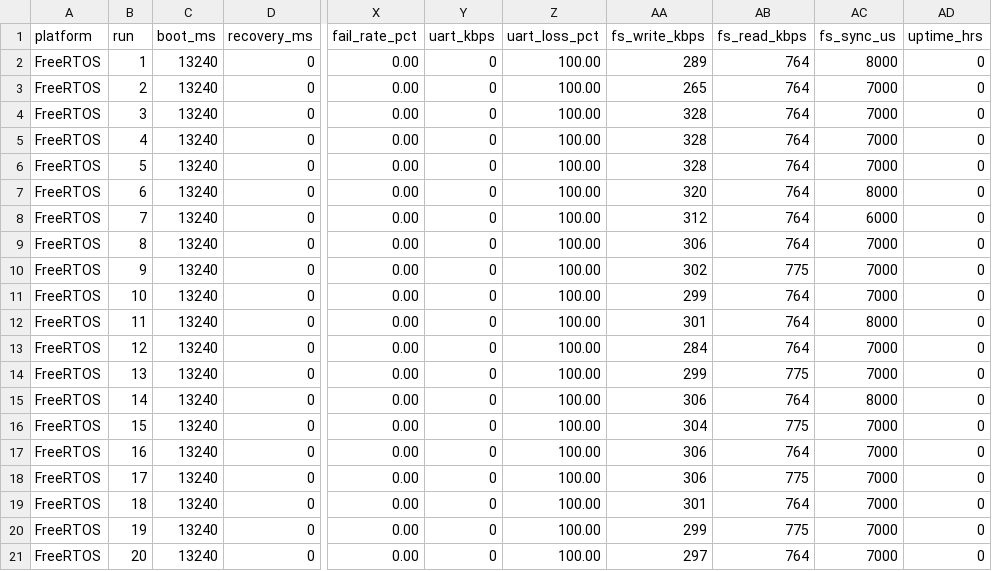
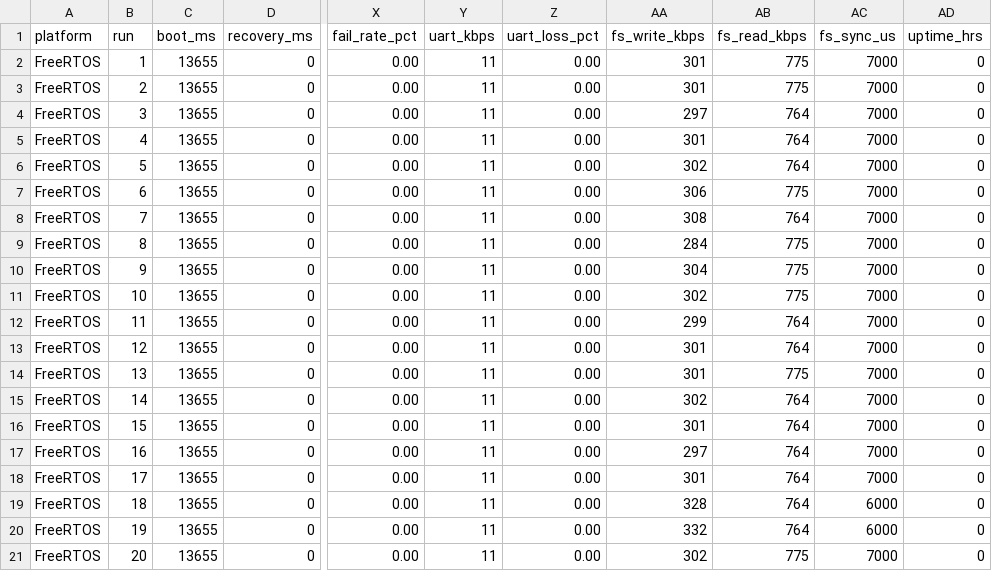
Before and after one commit to DevelopingGamer/ucd-os-project, a CSV file: FreeRTOS_PICO.csv, drawn as a sheet; only a part is shown, gaps mark what is left out; the diff names each change by its address in the sheet, - before the commit and + after, or states it on an @@ line.

Commit message:
Add files via upload

```diff
--- a/FreeRTOS_PICO.csv
+++ b/FreeRTOS_PICO.csv
-C2:C21 (boot_ms): 13240
+C2:C21 (boot_ms): 13655
-Y2:Y21 (uart_kbps): 0
+Y2:Y21 (uart_kbps): 11
-Z2:Z21 (uart_loss_pct): 100.00
+Z2:Z21 (uart_loss_pct): 0.00
-AA2 (fs_write_kbps): 289
+AA2 (fs_write_kbps): 301
-AB2:AB3 (fs_read_kbps): 764
+AB2:AB3 (fs_read_kbps): 775
-AC2 (fs_sync_us): 8000
+AC2 (fs_sync_us): 7000
-AA3 (fs_write_kbps): 265
+AA3 (fs_write_kbps): 301
-AA4 (fs_write_kbps): 328
+AA4 (fs_write_kbps): 297
-AA5 (fs_write_kbps): 328
+AA5 (fs_write_kbps): 301
-AA6 (fs_write_kbps): 328
+AA6 (fs_write_kbps): 302
-AA7 (fs_write_kbps): 320
+AA7 (fs_write_kbps): 306
-AB7 (fs_read_kbps): 764
+AB7 (fs_read_kbps): 775
-AC7 (fs_sync_us): 8000
+AC7 (fs_sync_us): 7000
-AA8 (fs_write_kbps): 312
+AA8 (fs_write_kbps): 308
-AC8 (fs_sync_us): 6000
+AC8 (fs_sync_us): 7000
-AA9 (fs_write_kbps): 306
+AA9 (fs_write_kbps): 284
-AB9 (fs_read_kbps): 764
+AB9 (fs_read_kbps): 775
-AA10 (fs_write_kbps): 302
+AA10 (fs_write_kbps): 304
-AA11 (fs_write_kbps): 299
+AA11 (fs_write_kbps): 302
-AB11 (fs_read_kbps): 764
+AB11 (fs_read_kbps): 775
-AA12 (fs_write_kbps): 301
+AA12 (fs_write_kbps): 299
-AC12 (fs_sync_us): 8000
+AC12 (fs_sync_us): 7000
-AA13 (fs_write_kbps): 284
+AA13 (fs_write_kbps): 301
-AA14 (fs_write_kbps): 299
+AA14 (fs_write_kbps): 301
-AA15 (fs_write_kbps): 306
+AA15 (fs_write_kbps): 302
-AC15 (fs_sync_us): 8000
+AC15 (fs_sync_us): 7000
-AA16 (fs_write_kbps): 304
+AA16 (fs_write_kbps): 301
-AB16 (fs_read_kbps): 775
+AB16 (fs_read_kbps): 764
-AA17 (fs_write_kbps): 306
+AA17 (fs_write_kbps): 297
-AA18 (fs_write_kbps): 306
+AA18 (fs_write_kbps): 301
-AB18 (fs_read_kbps): 775
+AB18 (fs_read_kbps): 764
-AA19 (fs_write_kbps): 301
+AA19 (fs_write_kbps): 328
-AC19:AC20 (fs_sync_us): 7000
+AC19:AC20 (fs_sync_us): 6000
-AA20 (fs_write_kbps): 299
+AA20 (fs_write_kbps): 332
-AB20 (fs_read_kbps): 775
+AB20 (fs_read_kbps): 764
-AA21 (fs_write_kbps): 297
+AA21 (fs_write_kbps): 302
-AB21 (fs_read_kbps): 764
+AB21 (fs_read_kbps): 775
```
